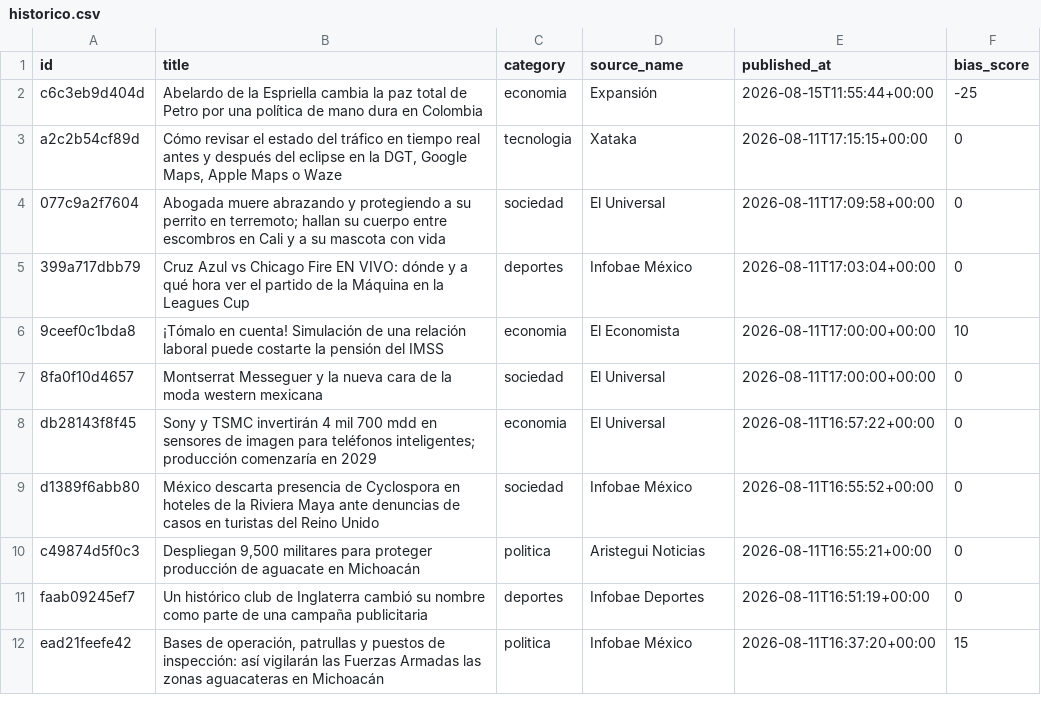
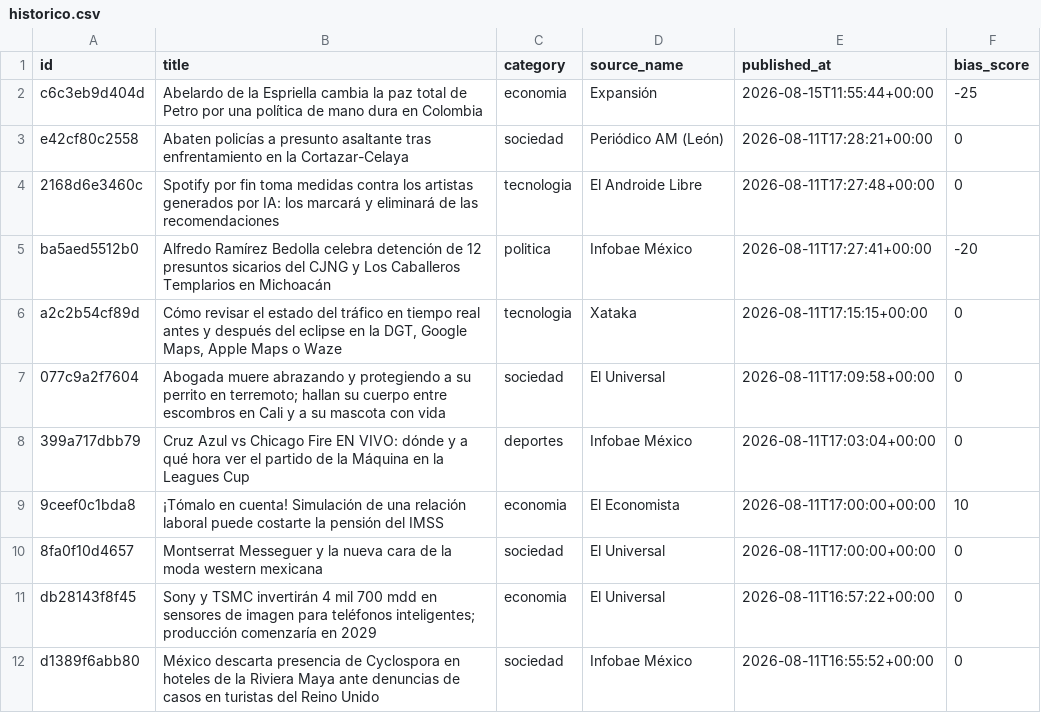
Before and after one commit to Marianomrz/ContextoWeb, a CSV file: historico.csv, drawn as a sheet; only a part is shown; the shorter side is filled out with more unchanged rows.

```diff
--- a/historico.csv
+++ b/historico.csv
@@ -2,2 +2,5 @@ id,title,category,source_name,published_at,bias_score
 c6c3eb9d404d,Abelardo de la Espriella cambia la paz total de Petro por una política de mano dura en Colombia,economia,Expansión,2026-08-15T11:55:44+00:00,-25
+e42cf80c2558,Abaten policías a presunto asaltante tras enfrentamiento en la Cortazar-Celaya,sociedad,Periódico AM (León),2026-08-11T17:28:21+00:00,0
+2168d6e3460c,Spotify por fin toma medidas contra los artistas generados por IA: los marcará y eliminará de las recomendaciones,tecnologia,El Androide Libre,2026-08-11T17:27:48+00:00,0
+ba5aed5512b0,Alfredo Ramírez Bedolla celebra detención de 12 presuntos sicarios del CJNG y Los Caballeros Templarios en Michoacán,politica,Infobae México,2026-08-11T17:27:41+00:00,-20
 a2c2b54cf89d,"Cómo revisar el estado del tráfico en tiempo real antes y después del eclipse en la DGT, Google Maps, Apple Maps o Waze",tecnologia,Xataka,2026-08-11T17:15:15+00:00,0
```
Also changed, not shown: 12 other files.
